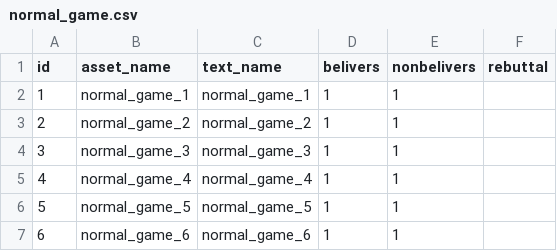
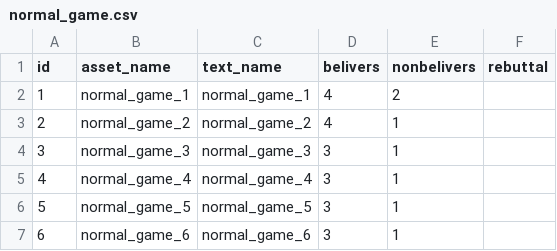
Before and after one commit to AntipropPrject/antipropagandabot, a CSV file: resources/normal_game.csv, drawn as a sheet.

```diff
--- a/resources/normal_game.csv
+++ b/resources/normal_game.csv
@@ -1,7 +1,7 @@
 id,asset_name,text_name,belivers,nonbelivers,rebuttal
-1,normal_game_1,normal_game_1,1,1,
-2,normal_game_2,normal_game_2,1,1,
-3,normal_game_3,normal_game_3,1,1,
-4,normal_game_4,normal_game_4,1,1,
-5,normal_game_5,normal_game_5,1,1,
-6,normal_game_6,normal_game_6,1,1,
+1,normal_game_1,normal_game_1,4,2,
+2,normal_game_2,normal_game_2,4,1,
+3,normal_game_3,normal_game_3,3,1,
+4,normal_game_4,normal_game_4,3,1,
+5,normal_game_5,normal_game_5,3,1,
+6,normal_game_6,normal_game_6,3,1,
```
Also changed, not shown: resources/assets.csv, resources/putin_lies.csv, 4 other files.
